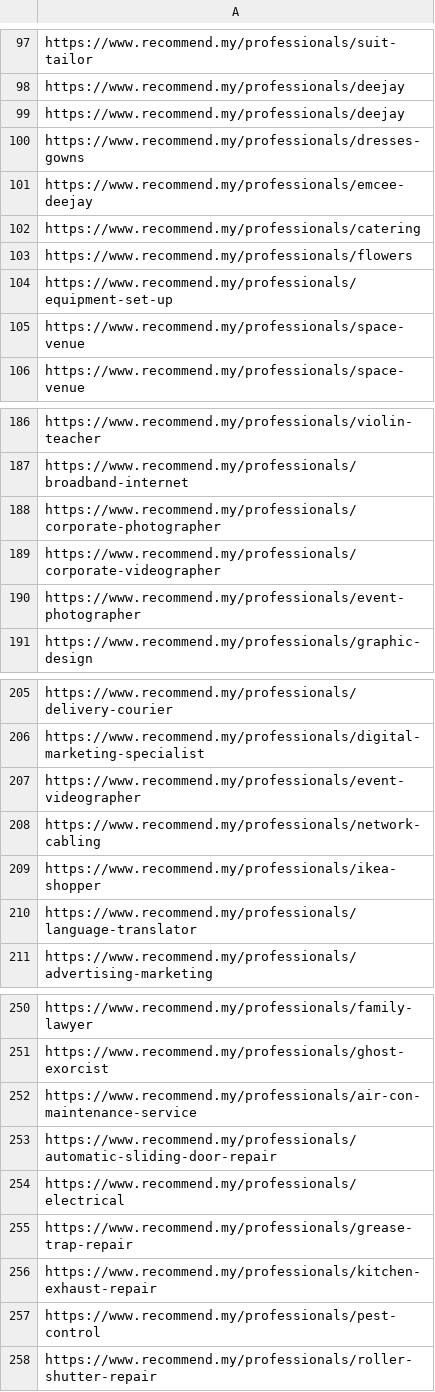
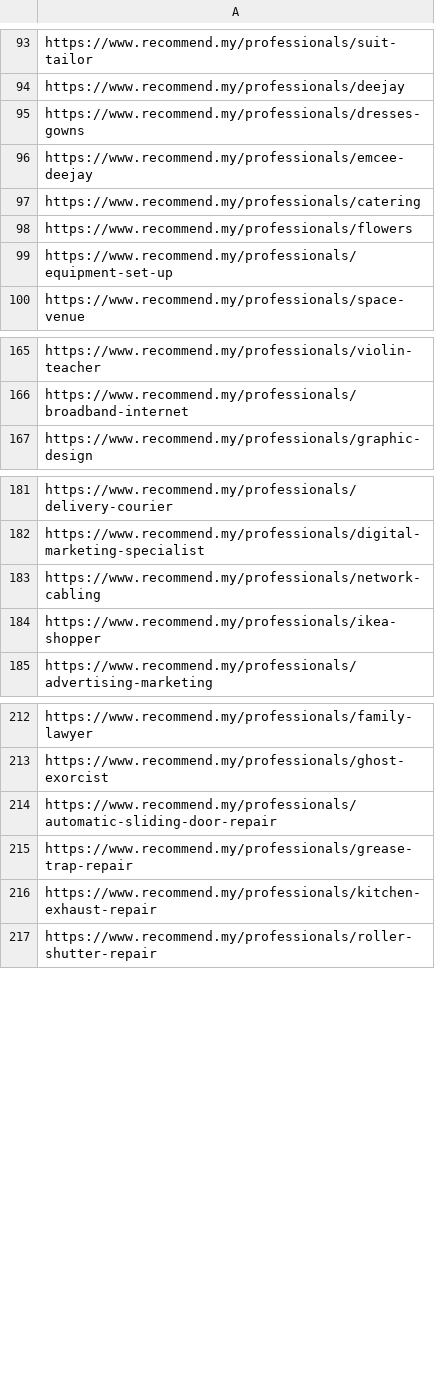
Before and after one commit to kchongee/python-scrap, a CSV file: professionals_links.csv, drawn as a sheet; only a part is shown, gaps mark what is left out; the diff covers the shown part only; the diff names each change by its address in the sheet, - before the commit and + after, or states it on an @@ line.

```diff
--- a/professionals_links.csv
+++ b/professionals_links.csv
-row 99: https://www.recommend.my/professionals/deejay
-row 105: https://www.recommend.my/professionals/space-venue
-row 188: https://www.recommend.my/professionals/corporate-photographer
-row 189: https://www.recommend.my/professionals/corporate-videographer
-row 190: https://www.recommend.my/professionals/event-photographer
-row 207: https://www.recommend.my/professionals/event-videographer
-row 210: https://www.recommend.my/professionals/language-translator
-row 252: https://www.recommend.my/professionals/air-con-maintenance-service
-row 254: https://www.recommend.my/professionals/electrical
-row 257: https://www.recommend.my/professionals/pest-control
```
Also changed, not shown: 31 removed rows elsewhere in this file, 5 other files.
